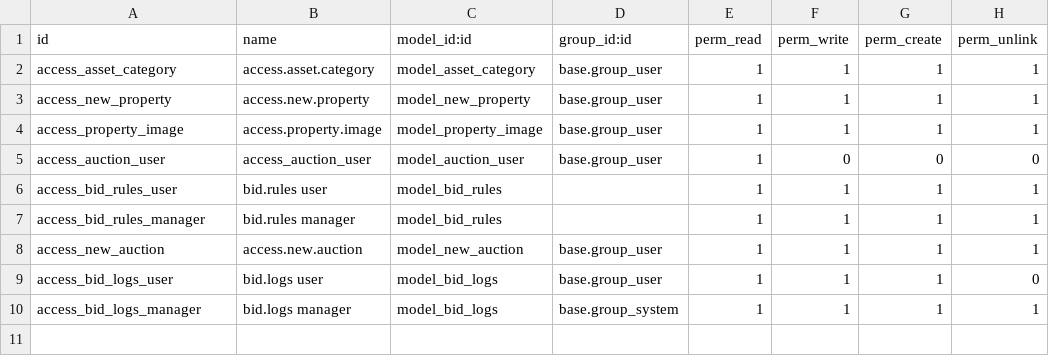
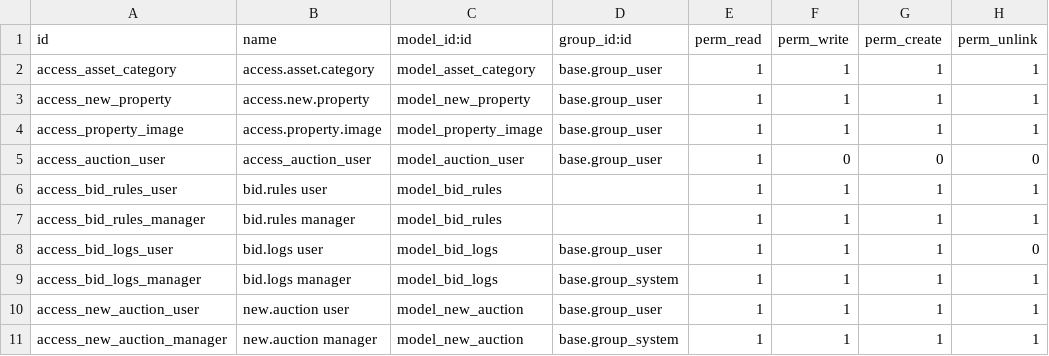
Before and after one commit to deepzy1/auction_management, a CSV file: security/ir.model.access.csv, drawn as a sheet.

Commit message:
added bid models

```diff
--- a/security/ir.model.access.csv
+++ b/security/ir.model.access.csv
@@ -7,4 +7,5 @@ access_bid_rules_user,bid.rules user,model_bid_rules,,1,1,1,1
 access_bid_rules_manager,bid.rules manager,model_bid_rules,,1,1,1,1
-access_new_auction,access.new.auction,model_new_auction,base.group_user,1,1,1,1
 access_bid_logs_user,bid.logs user,model_bid_logs,base.group_user,1,1,1,0
 access_bid_logs_manager,bid.logs manager,model_bid_logs,base.group_system,1,1,1,1
+access_new_auction_user,new.auction user,model_new_auction,base.group_user,1,1,1,1
+access_new_auction_manager,new.auction manager,model_new_auction,base.group_system,1,1,1,1
```
Also changed, not shown: 10 other files.
